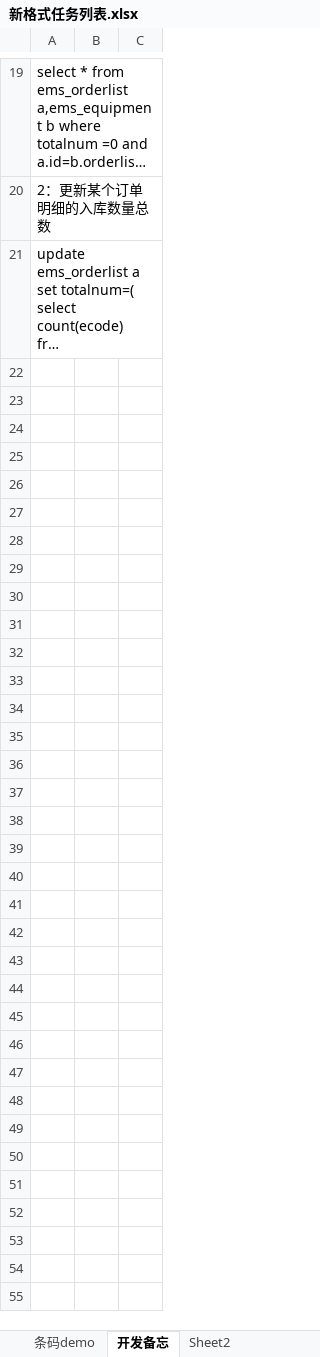
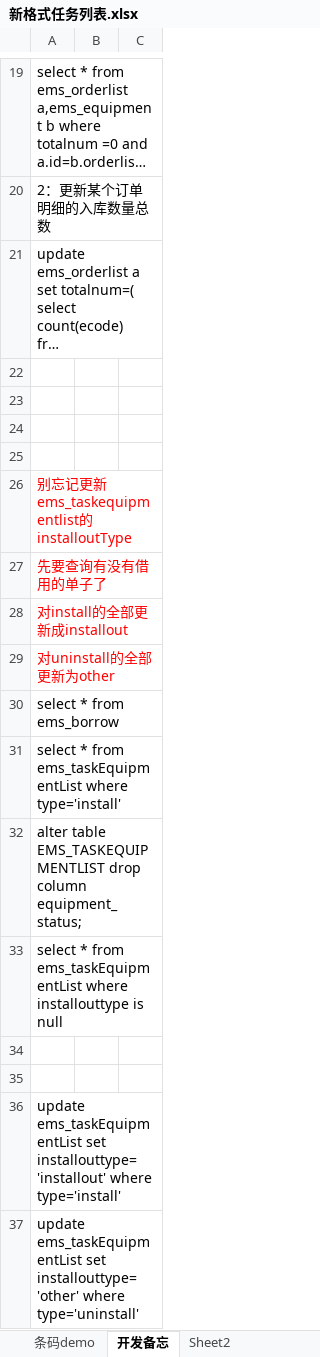
Before and after one commit to mawujun1234/leon1.0, an Excel workbook: ems/document/新格式任务列表.xlsx, sheet 开发备忘, drawn as a sheet; only a part is shown, gaps mark what is left out; long unchanged cells end in …; values as stored, in another font and other column widths than the file's, no borders; the diff names each change by its address in the sheet, - before the commit and + after, or states it on an @@ line.

```diff
--- a/ems/document/新格式任务列表.xlsx (sheet 开发备忘)
+++ b/ems/document/新格式任务列表.xlsx (sheet 开发备忘)
+row 22: (empty)
+row 23: (empty)
+row 24: (empty)
+row 25: (empty)
+row 26: 别忘记更新ems_taskequipmentlist的installoutType
+row 27: 先要查询有没有借用的单子了
+row 28: 对install的全部更新成installout
+row 29: 对uninstall的全部更新为other
+row 30: select * from ems_borrow
+row 31: select * from ems_taskEquipmentList where type='install'
+row 32: alter table EMS_TASKEQUIPMENTLIST drop column equipment_status;
+row 33: select * from ems_taskEquipmentList where installouttype is null
+row 34: (empty)
+row 35: (empty)
+row 36: update ems_taskEquipmentList set installouttype='installout' where type='install'
+row 37: update ems_taskEquipmentList set installouttype='other' where type='uninstall'
```
Also changed, not shown: sheet 未完成任务, sheet 完成任务, charts or pictures, 7 other files.
